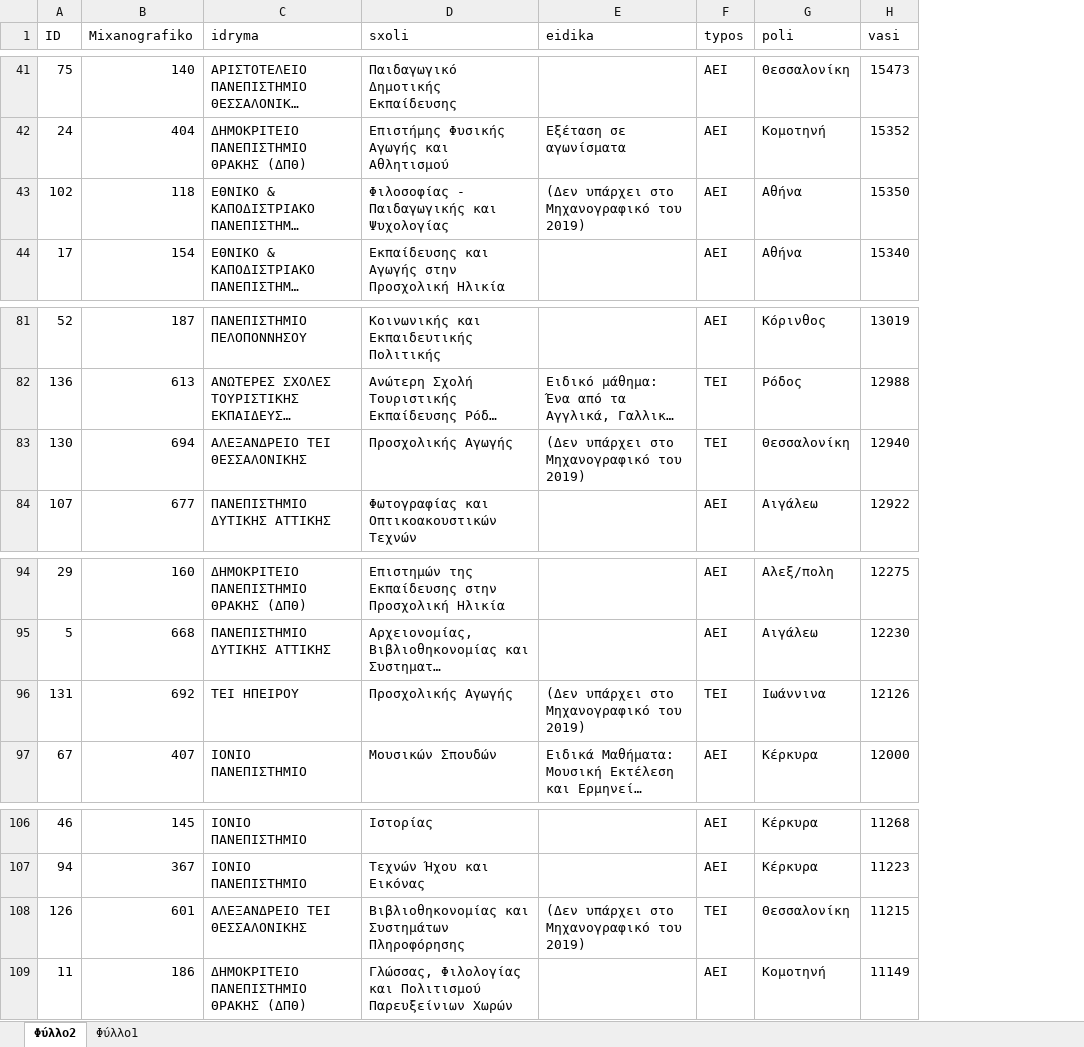
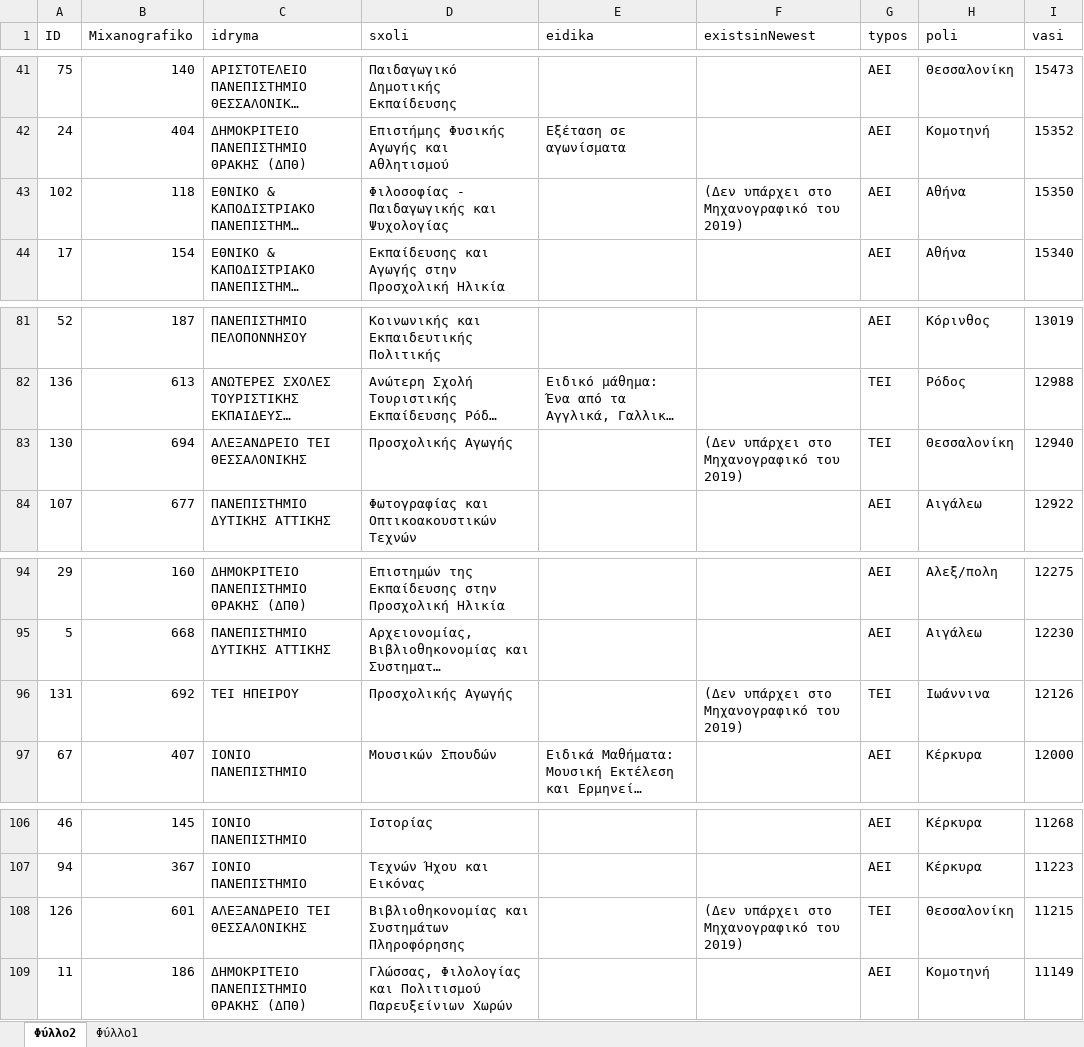
Before and after one commit to cvchris/ypologismosMorion, an Excel workbook: Data/Excel/2018/vaseis1.xlsx, sheet Φύλλο2, drawn as a sheet; only a part is shown, gaps mark what is left out; long unchanged cells end in …; values as stored, in another font and other column widths than the file's, no borders; table styles not drawn; the diff covers the shown part only; the diff names each change by its address in the sheet, - before the commit and + after, or states it on an @@ line.

```diff
--- a/Data/Excel/2018/vaseis1.xlsx (sheet Φύλλο2)
+++ b/Data/Excel/2018/vaseis1.xlsx (sheet Φύλλο2)
+column F (existsinNewest), row 43: (Δεν υπάρχει στο Μηχανογραφικό του 2019); row 83: (Δεν υπάρχει στο Μηχανογραφικό του 2019); row 96: (Δεν υπάρχει στο Μηχανογραφικό του 2019); row 108: (Δεν υπάρχει στο Μηχανογραφικό του 2019)
-E43 (eidika): (Δεν υπάρχει στο Μηχανογραφικό του 2019)
+E43 (eidika): (empty)
-E83 (eidika): (Δεν υπάρχει στο Μηχανογραφικό του 2019)
+E83 (eidika): (empty)
-E96 (eidika): (Δεν υπάρχει στο Μηχανογραφικό του 2019)
+E96 (eidika): (empty)
-E108 (eidika): (Δεν υπάρχει στο Μηχανογραφικό του 2019)
+E108 (eidika): (empty)
```
Also changed, not shown: 7 edited cells elsewhere in this sheet, Data/Excel/2018/vaseis2.xlsx, Data/Excel/2018/vaseis3.xlsx, 17 other files.
